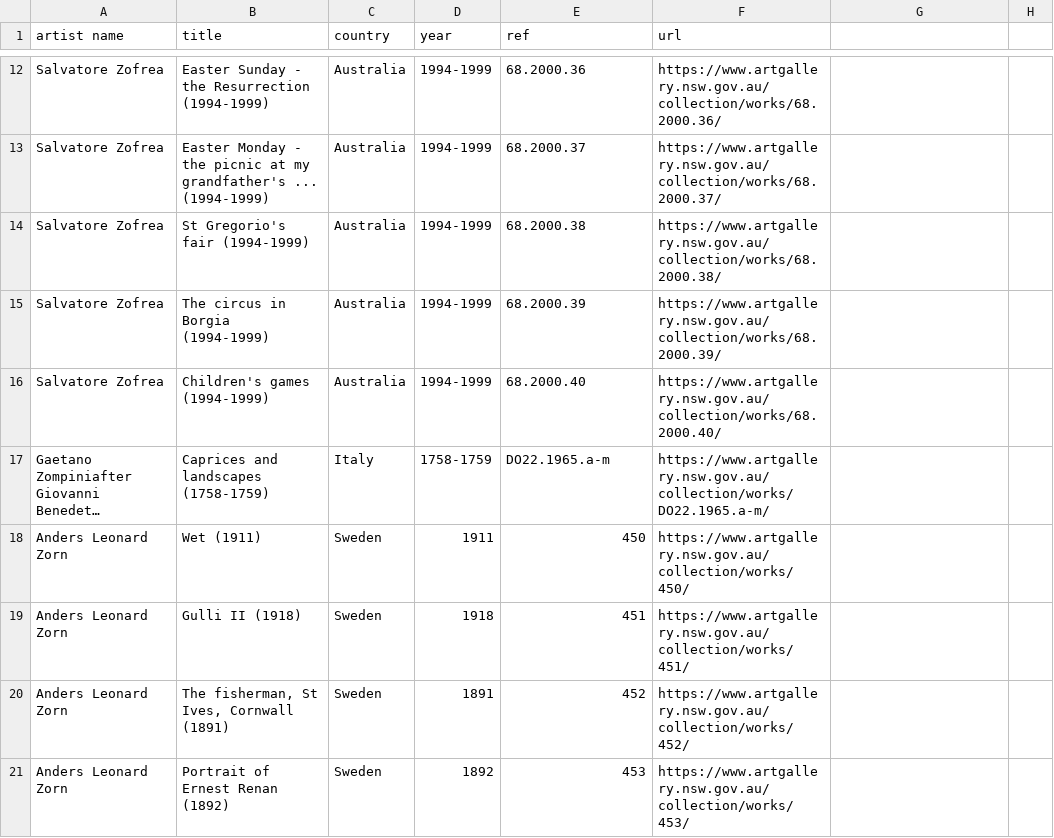
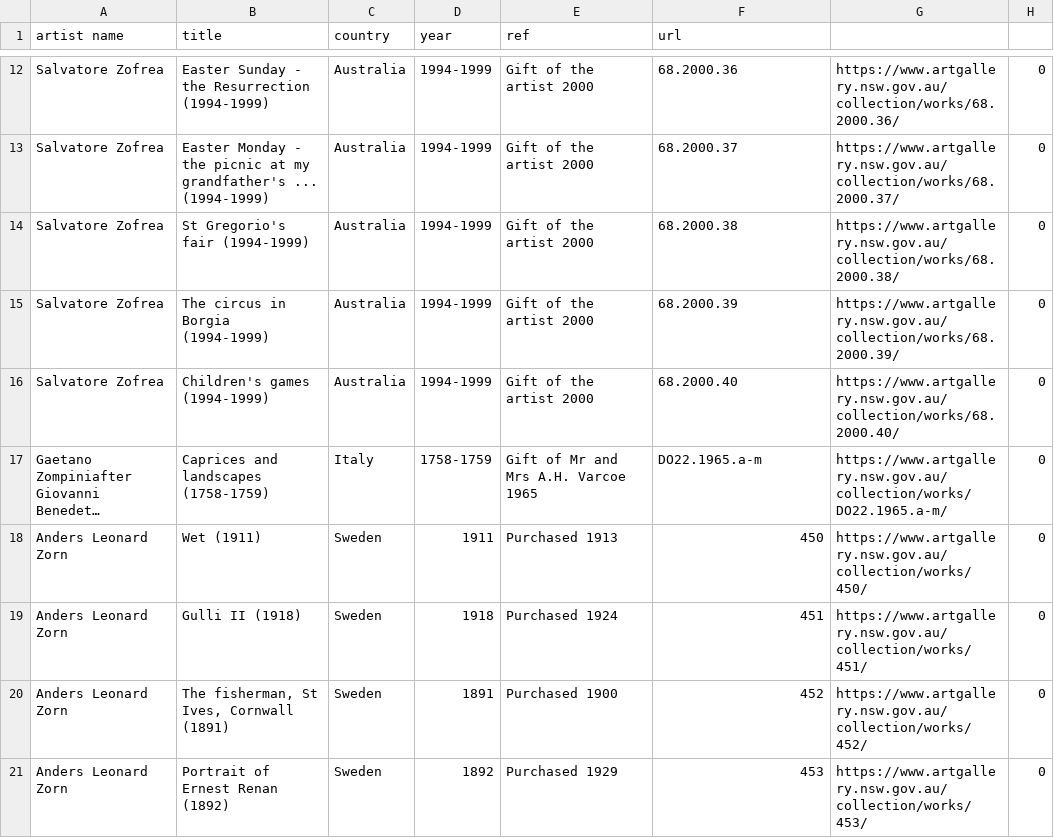
Before and after one commit to xafthabx/web-scraper, a CSV file: list-of-works.csv, drawn as a sheet; only a part is shown, gaps mark what is left out; long unchanged cells end in …; the diff covers the shown part only; the diff names each change by its address in the sheet, - before the commit and + after, or states it on an @@ line.

```diff
--- a/list-of-works.csv
+++ b/list-of-works.csv
-E12 (ref): 68.2000.36
+E12 (ref): Gift of the artist 2000
-F12 (url): https://www.artgallery.nsw.gov.au/collection/works/68.2000.36/
+F12 (url): 68.2000.36
-G12: (empty)
+G12: https://www.artgallery.nsw.gov.au/collection/works/68.2000.36/
-H12:H21: (empty)
+H12:H21: 0
-E13 (ref): 68.2000.37
+E13 (ref): Gift of the artist 2000
-F13 (url): https://www.artgallery.nsw.gov.au/collection/works/68.2000.37/
+F13 (url): 68.2000.37
-G13: (empty)
+G13: https://www.artgallery.nsw.gov.au/collection/works/68.2000.37/
-E14 (ref): 68.2000.38
+E14 (ref): Gift of the artist 2000
-F14 (url): https://www.artgallery.nsw.gov.au/collection/works/68.2000.38/
+F14 (url): 68.2000.38
-G14: (empty)
+G14: https://www.artgallery.nsw.gov.au/collection/works/68.2000.38/
-E15 (ref): 68.2000.39
+E15 (ref): Gift of the artist 2000
-F15 (url): https://www.artgallery.nsw.gov.au/collection/works/68.2000.39/
+F15 (url): 68.2000.39
-G15: (empty)
+G15: https://www.artgallery.nsw.gov.au/collection/works/68.2000.39/
-E16 (ref): 68.2000.40
+E16 (ref): Gift of the artist 2000
-F16 (url): https://www.artgallery.nsw.gov.au/collection/works/68.2000.40/
+F16 (url): 68.2000.40
-G16: (empty)
+G16: https://www.artgallery.nsw.gov.au/collection/works/68.2000.40/
-E17 (ref): DO22.1965.a-m
+E17 (ref): Gift of Mr and Mrs A.H. Varcoe 1965
-F17 (url): https://www.artgallery.nsw.gov.au/collection/works/DO22.1965.a-m/
+F17 (url): DO22.1965.a-m
-G17: (empty)
+G17: https://www.artgallery.nsw.gov.au/collection/works/DO22.1965.a-m/
-E18 (ref): 450
+E18 (ref): Purchased 1913
-F18 (url): https://www.artgallery.nsw.gov.au/collection/works/450/
+F18 (url): 450
-G18: (empty)
+G18: https://www.artgallery.nsw.gov.au/collection/works/450/
-E19 (ref): 451
+E19 (ref): Purchased 1924
-F19 (url): https://www.artgallery.nsw.gov.au/collection/works/451/
+F19 (url): 451
-G19: (empty)
+G19: https://www.artgallery.nsw.gov.au/collection/works/451/
-E20 (ref): 452
+E20 (ref): Purchased 1900
-F20 (url): https://www.artgallery.nsw.gov.au/collection/works/452/
+F20 (url): 452
-G20: (empty)
+G20: https://www.artgallery.nsw.gov.au/collection/works/452/
-E21 (ref): 453
+E21 (ref): Purchased 1929
-F21 (url): https://www.artgallery.nsw.gov.au/collection/works/453/
+F21 (url): 453
-G21: (empty)
+G21: https://www.artgallery.nsw.gov.au/collection/works/453/
```
Also changed, not shown: 6 added rows and 56 edited cells elsewhere in this file, 1 other file.
